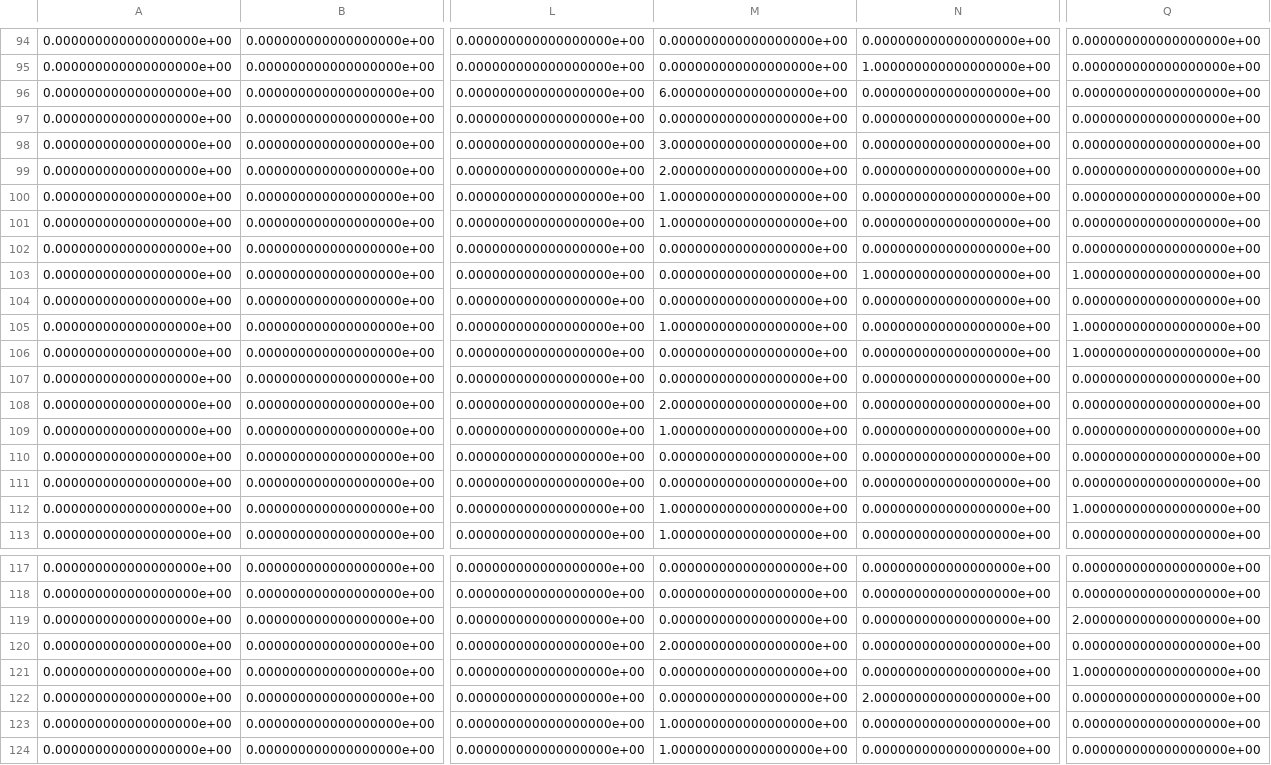
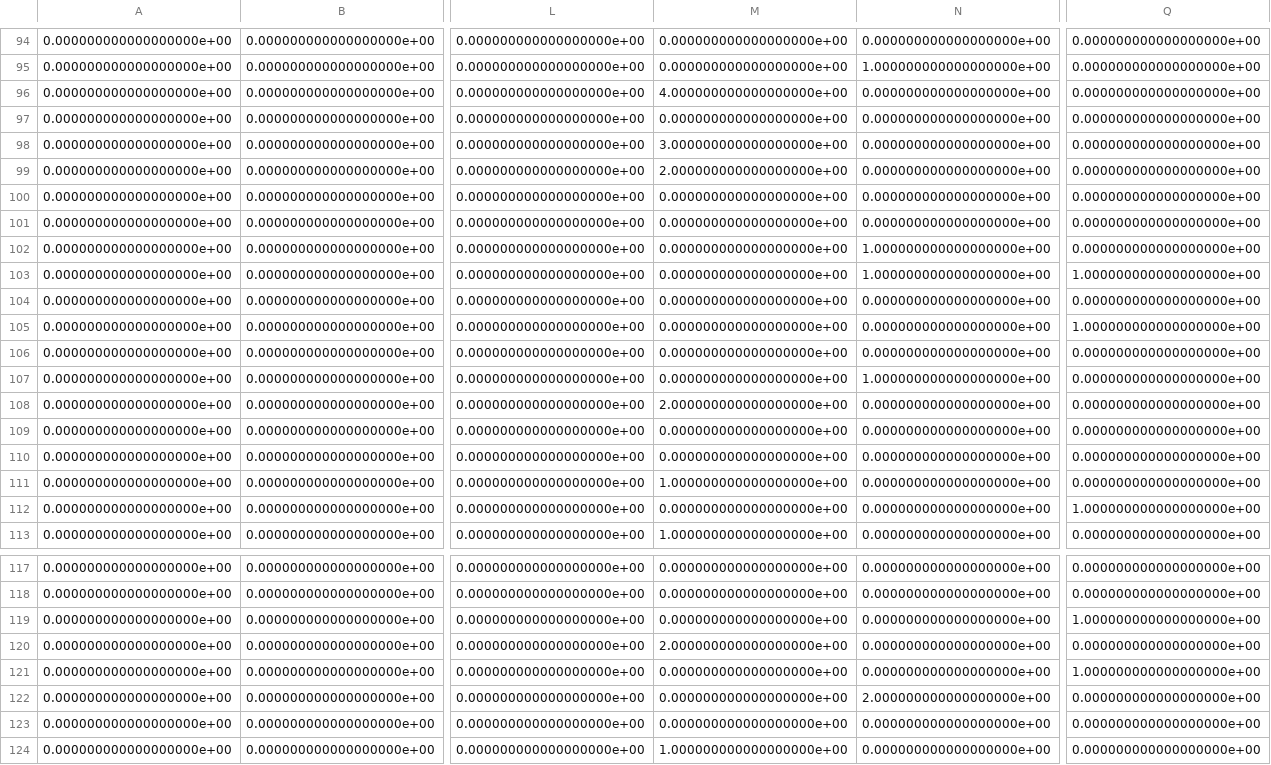
Before and after one commit to paulaceccon/nyc-noise-research, a CSV file: Results/A-0.csv, drawn as a sheet; only a part is shown, gaps mark what is left out; removed rows and columns are numbered as before the commit, all else as after; rows hold the shown columns only; the diff covers the shown part only; the diff names each change by its address in the sheet, - before the commit and + after, or states it on an @@ line.

```diff
--- a/Results/A-0.csv
+++ b/Results/A-0.csv
-M96: 6.000000000000000000e+00
+M96: 4.000000000000000000e+00
-row 100: 0.000000000000000000e+00 | 0.000000000000000000e+00 | 0.000000000000000000e+00 | 1.000000000000000000e+00 | 0.000000000000000000e+00 | 0.000000000000000000e+00
-row 101: 0.000000000000000000e+00 | 0.000000000000000000e+00 | 0.000000000000000000e+00 | 1.000000000000000000e+00 | 0.000000000000000000e+00 | 0.000000000000000000e+00
+row 101: 0.000000000000000000e+00 | 0.000000000000000000e+00 | 0.000000000000000000e+00 | 0.000000000000000000e+00 | 0.000000000000000000e+00 | 0.000000000000000000e+00
+row 102: 0.000000000000000000e+00 | 0.000000000000000000e+00 | 0.000000000000000000e+00 | 0.000000000000000000e+00 | 1.000000000000000000e+00 | 0.000000000000000000e+00
-M105: 1.000000000000000000e+00
+M105: 0.000000000000000000e+00
-row 106: 0.000000000000000000e+00 | 0.000000000000000000e+00 | 0.000000000000000000e+00 | 0.000000000000000000e+00 | 0.000000000000000000e+00 | 1.000000000000000000e+00
+row 107: 0.000000000000000000e+00 | 0.000000000000000000e+00 | 0.000000000000000000e+00 | 0.000000000000000000e+00 | 1.000000000000000000e+00 | 0.000000000000000000e+00
@@ row 111 moved to row 109: 0.000000000000000000e+00 @@
-M112: 1.000000000000000000e+00
+M112: 0.000000000000000000e+00
-Q119: 2.000000000000000000e+00
+Q119: 1.000000000000000000e+00
-row 123: 0.000000000000000000e+00 | 0.000000000000000000e+00 | 0.000000000000000000e+00 | 1.000000000000000000e+00 | 0.000000000000000000e+00 | 0.000000000000000000e+00
+row 123: 0.000000000000000000e+00 | 0.000000000000000000e+00 | 0.000000000000000000e+00 | 0.000000000000000000e+00 | 0.000000000000000000e+00 | 0.000000000000000000e+00
```
Also changed, not shown: 9 edited cells elsewhere in this file, Results/A-1.csv, Results/A-10.csv, 50 other files.
